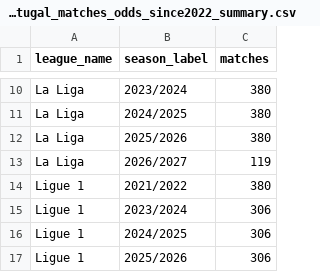
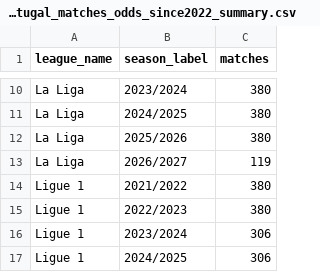
Before and after one commit to VCheque/Football-Betting, a CSV file: data/sports/processed/top6_plus_portugal_matches_odds_since2022_summary.csv, drawn as a sheet; only a part is shown, gaps mark what is left out; the shorter side is filled out with more unchanged rows.

```diff
--- a/data/sports/processed/top6_plus_portugal_matches_odds_since2022_summary.csv
+++ b/data/sports/processed/top6_plus_portugal_matches_odds_since2022_summary.csv
@@ -14,2 +14,3 @@ La Liga,2026/2027,119
 Ligue 1,2021/2022,380
+Ligue 1,2022/2023,380
 Ligue 1,2023/2024,306
```
Also changed, not shown: 2 other files.
